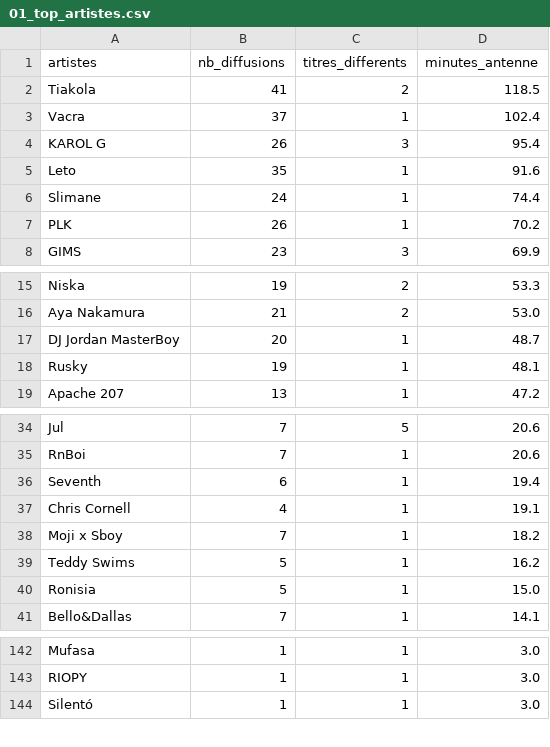
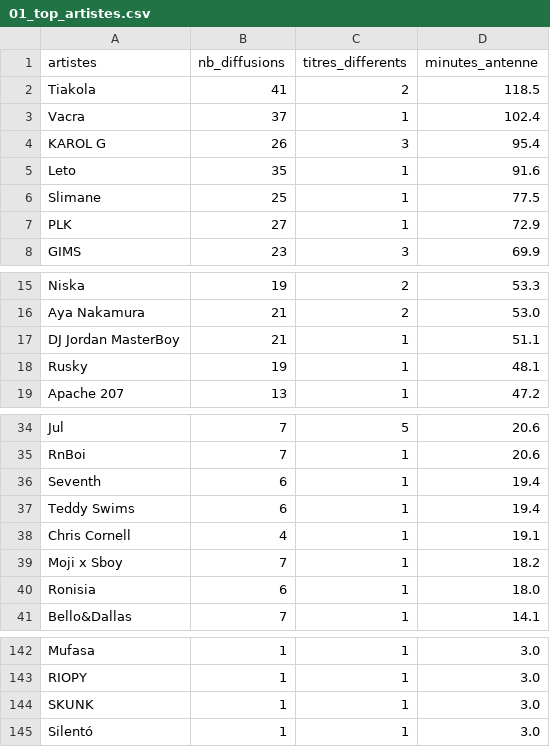
Before and after one commit to gunout/skyrock-monitor, a CSV file: resultats/01_top_artistes.csv, drawn as a sheet; only a part is shown, gaps mark what is left out.

```diff
--- a/resultats/01_top_artistes.csv
+++ b/resultats/01_top_artistes.csv
@@ -5,4 +5,4 @@ KAROL G,26,3,95.4
 Leto,35,1,91.6
-Slimane,24,1,74.4
-PLK,26,1,70.2
+Slimane,25,1,77.5
+PLK,27,1,72.9
 GIMS,23,3,69.9
@@ -16,3 +16,3 @@ Niska,19,2,53.3
 Aya Nakamura,21,2,53.0
-DJ Jordan MasterBoy,20,1,48.7
+DJ Jordan MasterBoy,21,1,51.1
 Rusky,19,1,48.1
@@ -36,6 +36,6 @@ RnBoi,7,1,20.6
 Seventh,6,1,19.4
+Teddy Swims,6,1,19.4
 Chris Cornell,4,1,19.1
 Moji x Sboy,7,1,18.2
-Teddy Swims,5,1,16.2
-Ronisia,5,1,15.0
+Ronisia,6,1,18.0
 Bello&Dallas,7,1,14.1
@@ -143,2 +143,3 @@ Mufasa,1,1,3.0
 RIOPY,1,1,3.0
+SKUNK,1,1,3.0
 Silentó,1,1,3.0
```
Also changed, not shown: resultats/02_top_titres.csv, resultats/03_repartition_horaire.csv, 13 other files.
